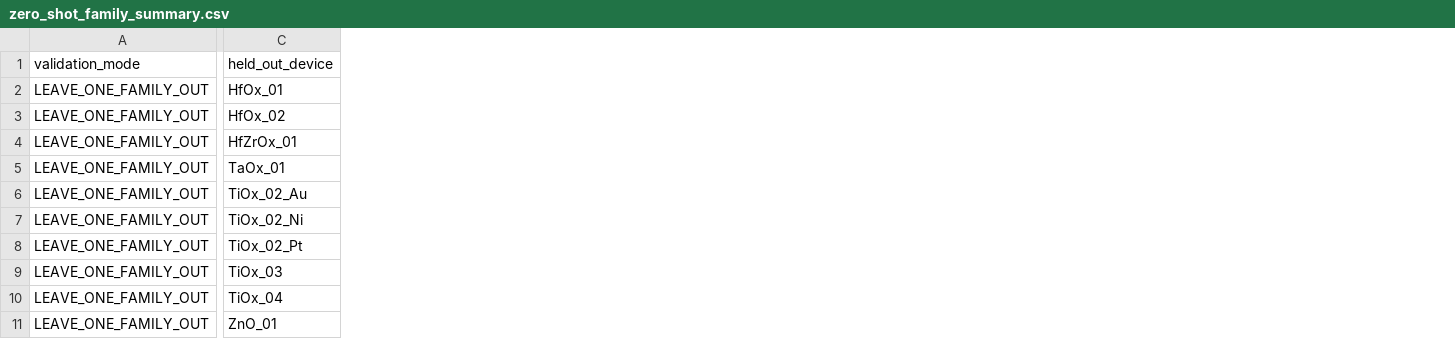
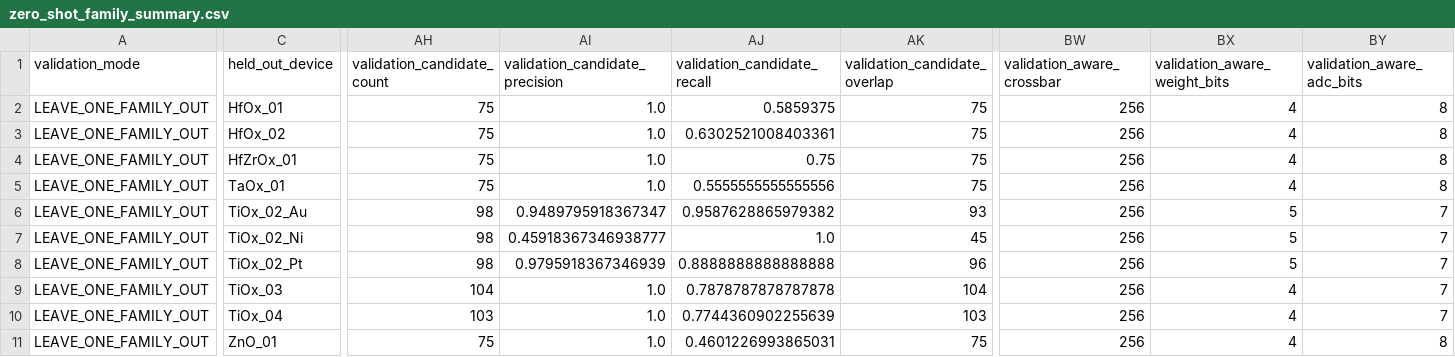
Before and after one commit to Aman21adu/nanomemristor-ai-designer, a CSV file: results/tables/zero_shot_family_summary.csv, drawn as a sheet; only a part is shown, gaps mark what is left out; the diff covers the shown part only; the diff names each change by its address in the sheet, - before the commit and + after, or states it on an @@ line.

Commit message:
Add support-gated validation-aware recommendation policy

```diff
--- a/results/tables/zero_shot_family_summary.csv
+++ b/results/tables/zero_shot_family_summary.csv
+column AH (validation_candidate_count), rows 2-11: 75 | 75 | 75 | 75 | 98 | 98 | 98 | 104 | 103 | 75
+column AI (validation_candidate_precision), rows 2-11: 1.0 | 1.0 | 1.0 | 1.0 | 0.9489795918367347 | 0.45918367346938777 | 0.9795918367346939 | 1.0 | 1.0 | 1.0
+column AJ (validation_candidate_recall), rows 2-11: 0.5859375 | 0.6302521008403361 | 0.75 | 0.5555555555555556 | 0.9587628865979382 | 1.0 | 0.8888888888888888 | 0.7878787878787878 | 0.7744360902255639 | 0.4601226993865031
+column AK (validation_candidate_overlap), rows 2-11: 75 | 75 | 75 | 75 | 93 | 45 | 96 | 104 | 103 | 75
+column BW (validation_aware_crossbar), rows 2-11: all 256
+column BX (validation_aware_weight_bits), rows 2-11: 4 | 4 | 4 | 4 | 5 | 5 | 5 | 4 | 4 | 4
+column BY (validation_aware_adc_bits), rows 2-11: 8 | 8 | 8 | 8 | 7 | 7 | 7 | 7 | 7 | 8
```
Also changed, not shown: 33 added columns elsewhere in this file, results/tables/zero_shot_study_summary.csv, results/tables/zero_shot_summary.csv, 6 other files.
